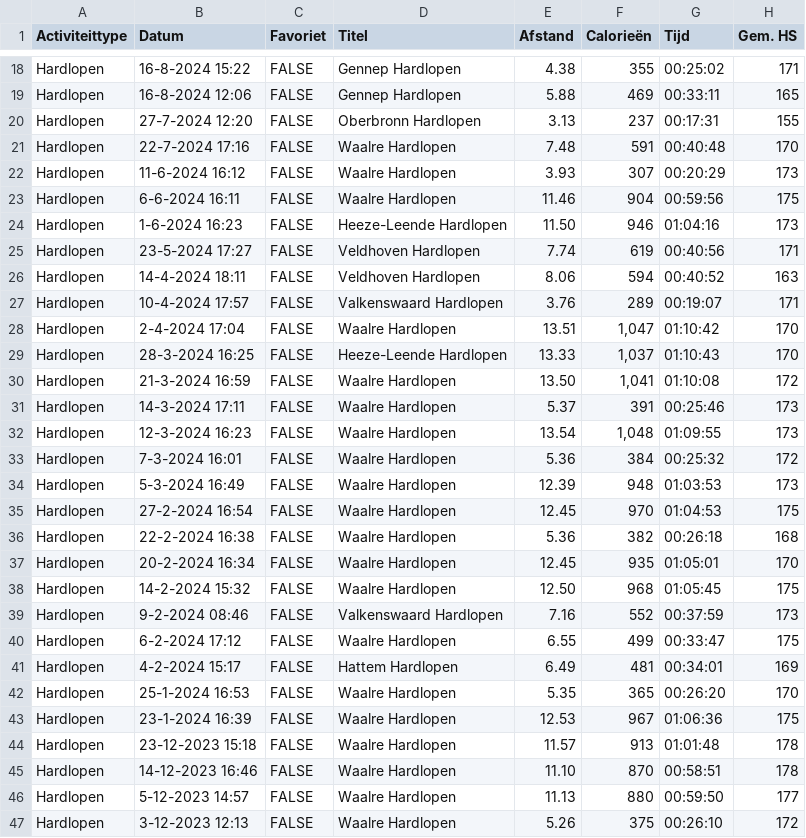
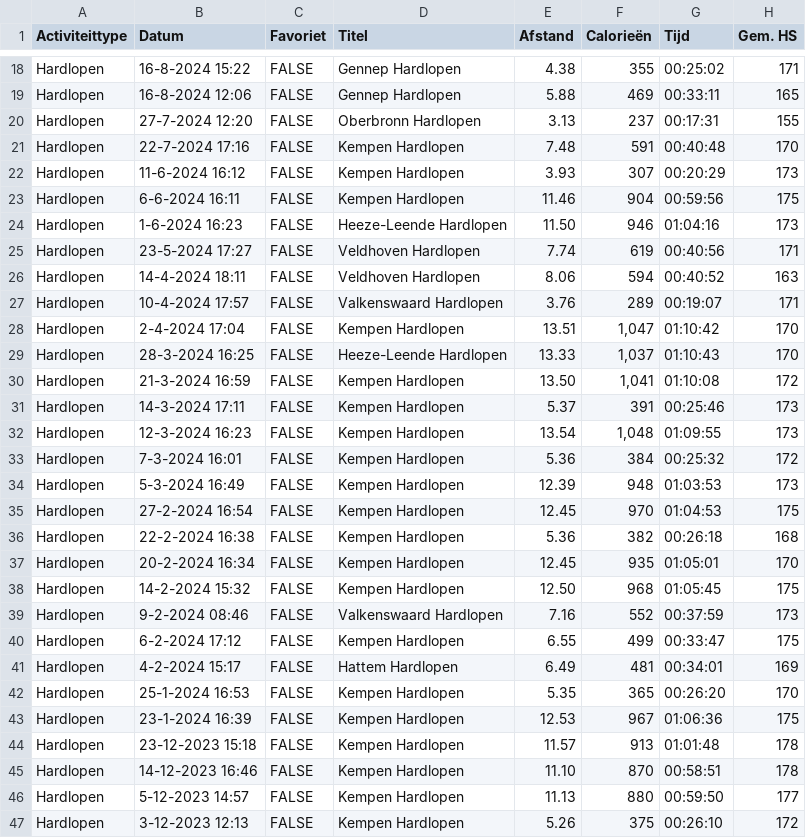
Before and after one commit to KiMideVliet/Machine-learning, a CSV file: docs/Garmin_activity_description.csv, drawn as a sheet; only a part is shown, gaps mark what is left out; the diff covers the shown part only; the diff names each change by its address in the sheet, - before the commit and + after, or states it on an @@ line.

```diff
--- a/docs/Garmin_activity_description.csv
+++ b/docs/Garmin_activity_description.csv
-D21:D23 (Titel): Waalre Hardlopen
+D21:D23 (Titel): Kempen Hardlopen
-D28 (Titel): Waalre Hardlopen
+D28 (Titel): Kempen Hardlopen
-D30:D38 (Titel): Waalre Hardlopen
+D30:D38 (Titel): Kempen Hardlopen
-D40 (Titel): Waalre Hardlopen
+D40 (Titel): Kempen Hardlopen
-D42:D47 (Titel): Waalre Hardlopen
+D42:D47 (Titel): Kempen Hardlopen
```
Also changed, not shown: 108 edited cells elsewhere in this file, docs/Additional_features.csv, 32 other files.
